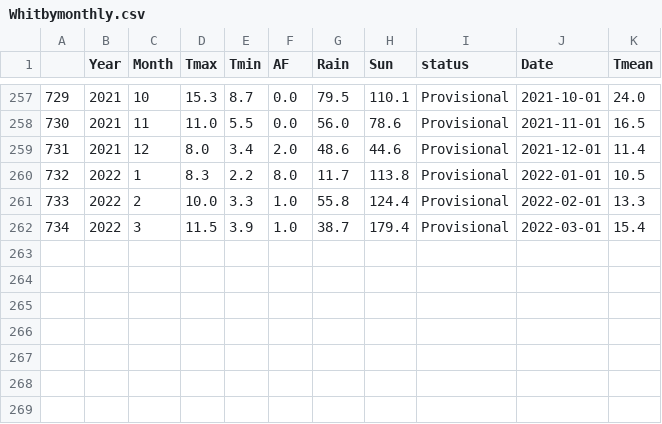
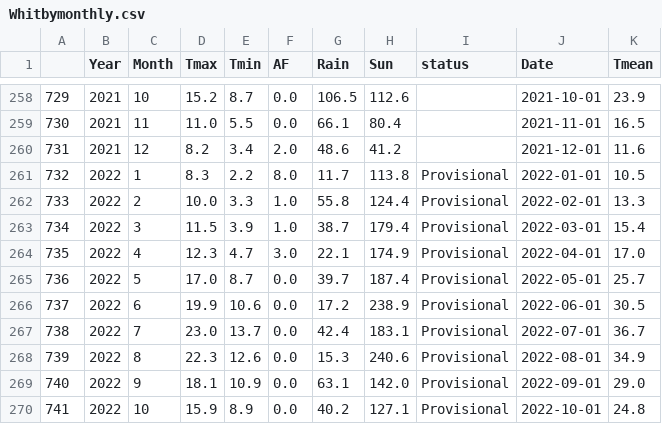
Before and after one commit to alanjones2/Alan-Jones-article-code, a CSV file: histweather/Whitbymonthly.csv, drawn as a sheet; only a part is shown, gaps mark what is left out; the diff covers the shown part only.

```diff
--- a/histweather/Whitbymonthly.csv
+++ b/histweather/Whitbymonthly.csv
@@ -257,4 +258,4 @@
-729,2021,10,15.3,8.7,0.0,79.5,110.1,Provisional,2021-10-01,24.0
-730,2021,11,11.0,5.5,0.0,56.0,78.6,Provisional,2021-11-01,16.5
-731,2021,12,8.0,3.4,2.0,48.6,44.6,Provisional,2021-12-01,11.4
+729,2021,10,15.2,8.7,0.0,106.5,112.6,,2021-10-01,23.9
+730,2021,11,11.0,5.5,0.0,66.1,80.4,,2021-11-01,16.5
+731,2021,12,8.2,3.4,2.0,48.6,41.2,,2021-12-01,11.6
 732,2022,1,8.3,2.2,8.0,11.7,113.8,Provisional,2022-01-01,10.5
@@ -262 +263,8 @@
 734,2022,3,11.5,3.9,1.0,38.7,179.4,Provisional,2022-03-01,15.4
+735,2022,4,12.3,4.7,3.0,22.1,174.9,Provisional,2022-04-01,17.0
+736,2022,5,17.0,8.7,0.0,39.7,187.4,Provisional,2022-05-01,25.7
+737,2022,6,19.9,10.6,0.0,17.2,238.9,Provisional,2022-06-01,30.5
+738,2022,7,23.0,13.7,0.0,42.4,183.1,Provisional,2022-07-01,36.7
+739,2022,8,22.3,12.6,0.0,15.3,240.6,Provisional,2022-08-01,34.9
+740,2022,9,18.1,10.9,0.0,63.1,142.0,Provisional,2022-09-01,29.0
+741,2022,10,15.9,8.9,0.0,40.2,127.1,Provisional,2022-10-01,24.8
```
Also changed, not shown: 1 added row and 35 edited cells elsewhere in this file, histweather/Aberporthmonthly.csv, histweather/Heathrowmonthly.csv, 38 other files.
